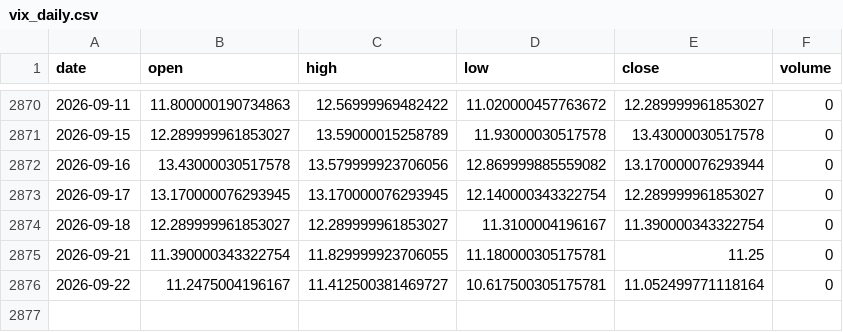
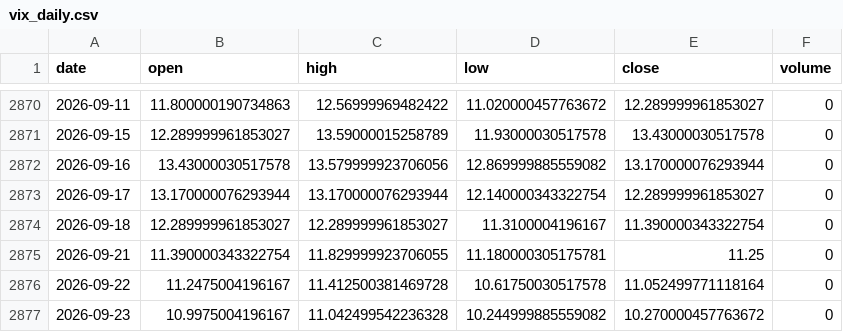
Before and after one commit to pravindev666/David-V666, a CSV file: data/vix_daily.csv, drawn as a sheet; only a part is shown, gaps mark what is left out.

Commit message:
Auto-sync: Market data 2026-09-23 08:50

```diff
--- a/data/vix_daily.csv
+++ b/data/vix_daily.csv
@@ -2872,5 +2872,6 @@ date,open,high,low,close,volume
 2026-09-16,13.43000030517578,13.579999923706056,12.869999885559082,13.170000076293944,0
-2026-09-17,13.170000076293945,13.170000076293945,12.140000343322754,12.289999961853027,0
+2026-09-17,13.170000076293944,13.170000076293944,12.140000343322754,12.289999961853027,0
 2026-09-18,12.289999961853027,12.289999961853027,11.3100004196167,11.390000343322754,0
 2026-09-21,11.390000343322754,11.829999923706055,11.180000305175781,11.25,0
-2026-09-22,11.2475004196167,11.412500381469727,10.617500305175781,11.052499771118164,0
+2026-09-22,11.2475004196167,11.412500381469728,10.61750030517578,11.052499771118164,0
+2026-09-23,10.9975004196167,11.042499542236328,10.244999885559082,10.270000457763672,0
```
Also changed, not shown: data/bank_nifty_daily.csv, data/fii_dii_daily.csv, 4 other files.
